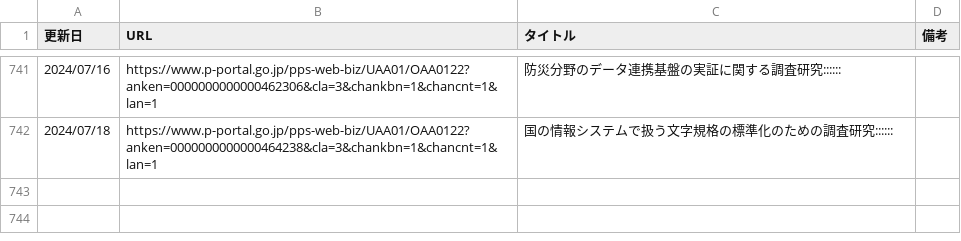
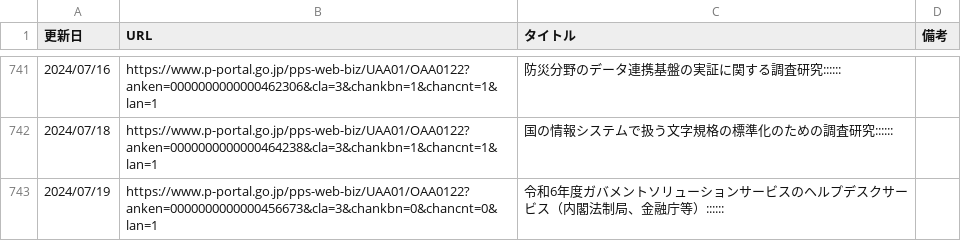
Before and after one commit to c-3lab/jp-go-digital-news, a CSV file: jp-go-digital-news-procurement.csv, drawn as a sheet; only a part is shown, gaps mark what is left out; the diff names each change by its address in the sheet, - before the commit and + after, or states it on an @@ line.

```diff
--- a/jp-go-digital-news-procurement.csv
+++ b/jp-go-digital-news-procurement.csv
+row 743: 2024/07/19 | https://www.p-portal.go.jp/pps-web-biz/UAA01/OAA0122?anken=0000000000000456673&cla=3&chankbn=0&chancnt=0&lan=1 | 令和6年度ガバメントソリューションサービスのヘルプデスクサービス（内閣法制局、金融庁等）::::::
```
Also changed, not shown: jp-go-cfa-news-news.csv, jp-go-digital-news-news.csv.
